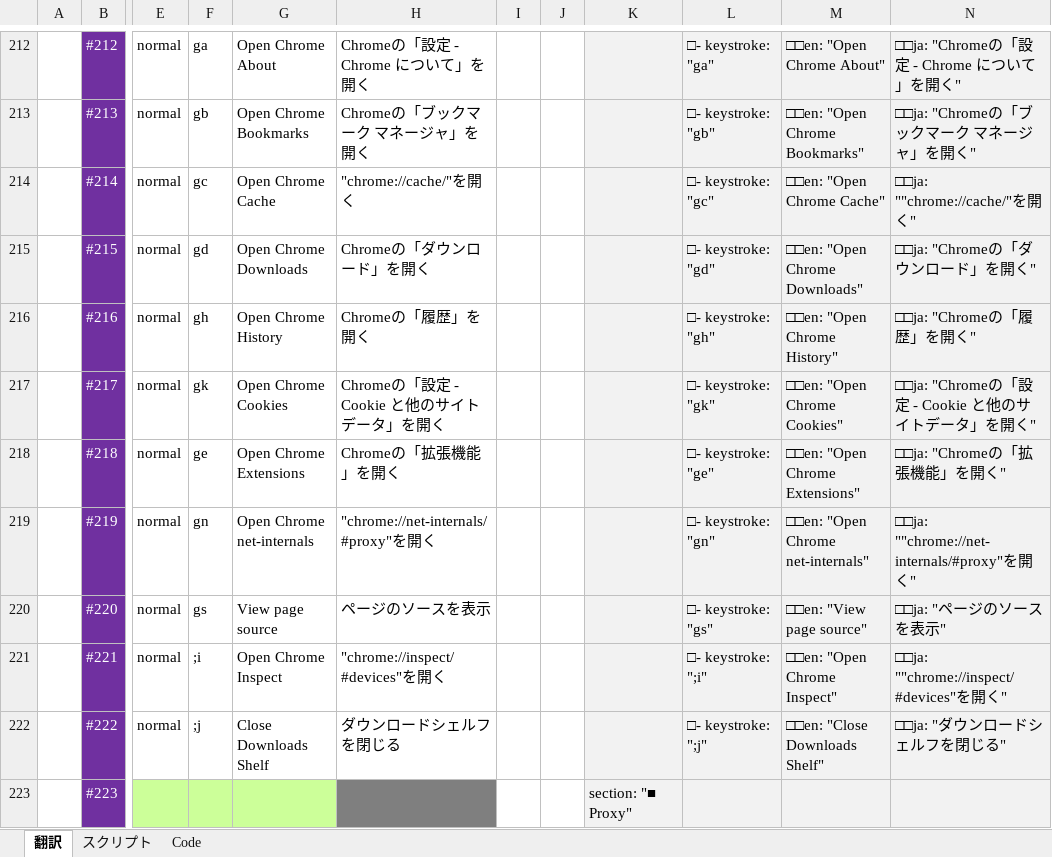
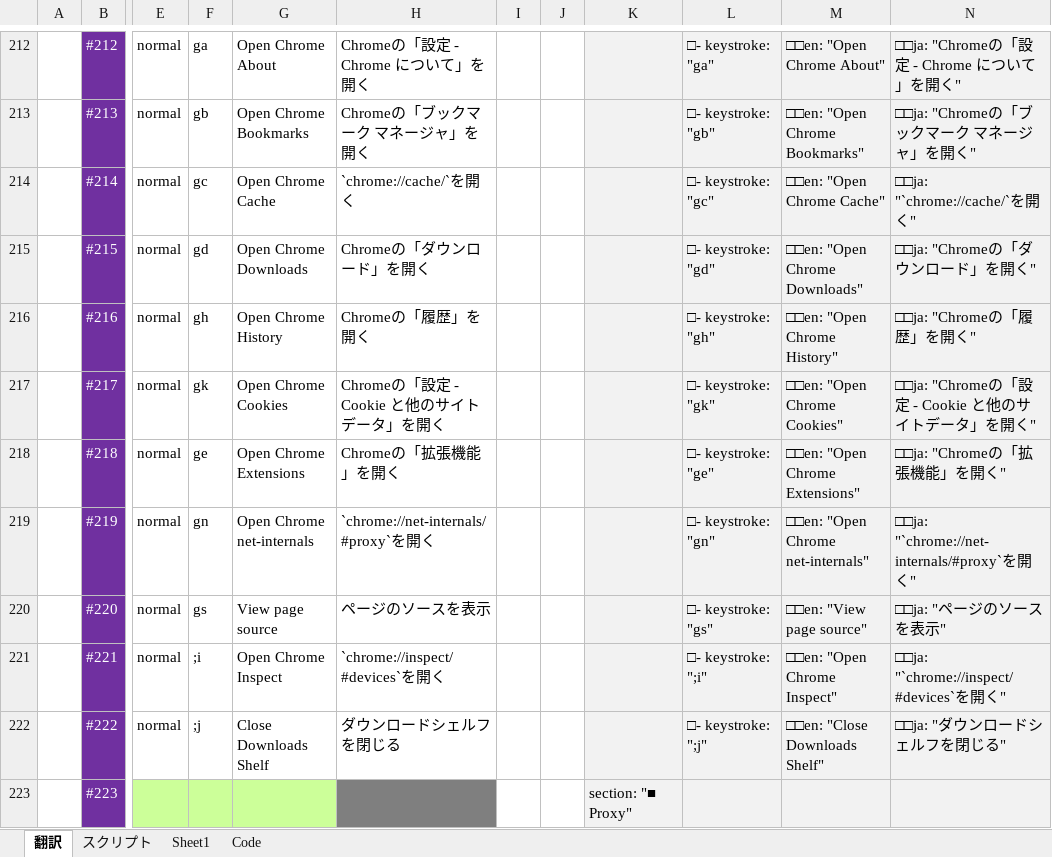
Before and after one commit to syon/SurfingkeysSupport, an Excel workbook: SurfingkeysMappings.xlsx, sheet 翻訳, drawn as a sheet; only a part is shown, gaps mark what is left out; values as stored, in another font and other column widths than the file's, no borders; the diff names each change by its address in the sheet, - before the commit and + after, or states it on an @@ line.

```diff
--- a/SurfingkeysMappings.xlsx (sheet 翻訳)
+++ b/SurfingkeysMappings.xlsx (sheet 翻訳)
+sheet tab: Sheet1
-H214: "chrome://cache/"を開く
+H214: `chrome://cache/`を開く
-N214: □□ja: ""chrome://cache/"を開く"
+N214: □□ja: "`chrome://cache/`を開く"
-H219: "chrome://net-internals/#proxy"を開く
+H219: `chrome://net-internals/#proxy`を開く
-N219: □□ja: ""chrome://net-internals/#proxy"を開く"
+N219: □□ja: "`chrome://net-internals/#proxy`を開く"
-H221: "chrome://inspect/#devices"を開く
+H221: `chrome://inspect/#devices`を開く
-N221: □□ja: ""chrome://inspect/#devices"を開く"
+N221: □□ja: "`chrome://inspect/#devices`を開く"
```
Also changed, not shown: sheet スクリプト, 30 other files.
